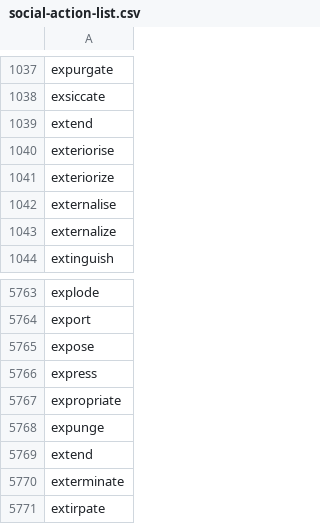
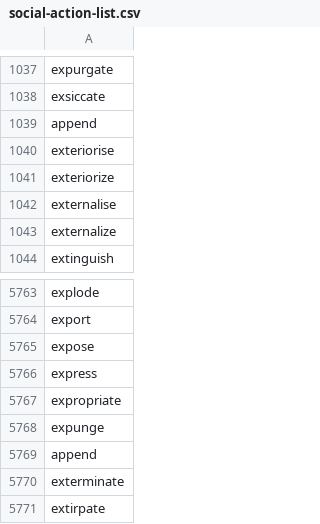
Before and after one commit to NLP-Suite/NLP-Suite, a CSV file: lib/wordLists/social-action-list.csv, drawn as a sheet; only a part is shown, gaps mark what is left out.

```diff
--- a/lib/wordLists/social-action-list.csv
+++ b/lib/wordLists/social-action-list.csv
@@ -1038,3 +1038,3 @@ expurgate
 exsiccate
-extend
+append
 exteriorise
@@ -5768,3 +5768,3 @@ expropriate
 expunge
-extend
+append
 exterminate
```
Also changed, not shown: lib/sentimentLib/EnglishShortenedANEW.csv, 54 other files.
